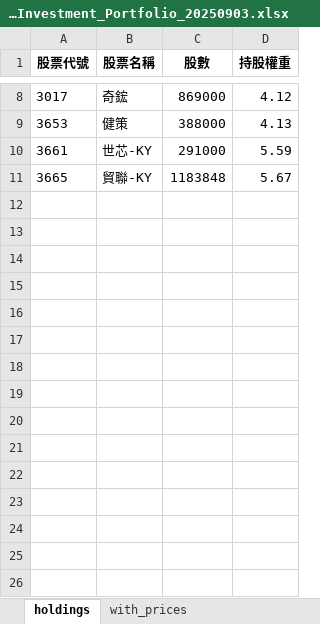
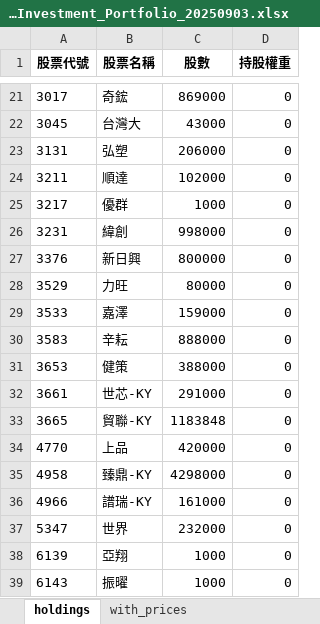
Before and after one commit to kf182698/00981A-ETF-Tracker, an Excel workbook: archive/2025-09/ETF_Investment_Portfolio_20250903.xlsx, sheet holdings, drawn as a sheet; only a part is shown, gaps mark what is left out; values as stored, in another font and other column widths than the file's, no borders; addresses are those after the commit; the diff covers the shown part only; the diff names each change by its address in the sheet, - before the commit and + after, or states it on an @@ line.

```diff
--- a/archive/2025-09/ETF_Investment_Portfolio_20250903.xlsx (sheet holdings)
+++ b/archive/2025-09/ETF_Investment_Portfolio_20250903.xlsx (sheet holdings)
-D21 (持股權重): 4.12
+D21 (持股權重): 0
+row 22: 3045 | 台灣大 | 43000 | 0
+row 23: 3131 | 弘塑 | 206000 | 0
+row 24: 3211 | 順達 | 102000 | 0
+row 25: 3217 | 優群 | 1000 | 0
+row 26: 3231 | 緯創 | 998000 | 0
+row 27: 3376 | 新日興 | 800000 | 0
+row 28: 3529 | 力旺 | 80000 | 0
+row 29: 3533 | 嘉澤 | 159000 | 0
+row 30: 3583 | 辛耘 | 888000 | 0
-D31 (持股權重): 4.13
+D31 (持股權重): 0
-D32 (持股權重): 5.59
+D32 (持股權重): 0
-D33 (持股權重): 5.67
+D33 (持股權重): 0
+row 34: 4770 | 上品 | 420000 | 0
+row 35: 4958 | 臻鼎-KY | 4298000 | 0
+row 36: 4966 | 譜瑞-KY | 161000 | 0
+row 37: 5347 | 世界 | 232000 | 0
+row 38: 6139 | 亞翔 | 1000 | 0
+row 39: 6143 | 振曜 | 1000 | 0
```
Also changed, not shown: 25 added rows and 7 edited cells elsewhere in this sheet, sheet with_prices, 8 other files.
